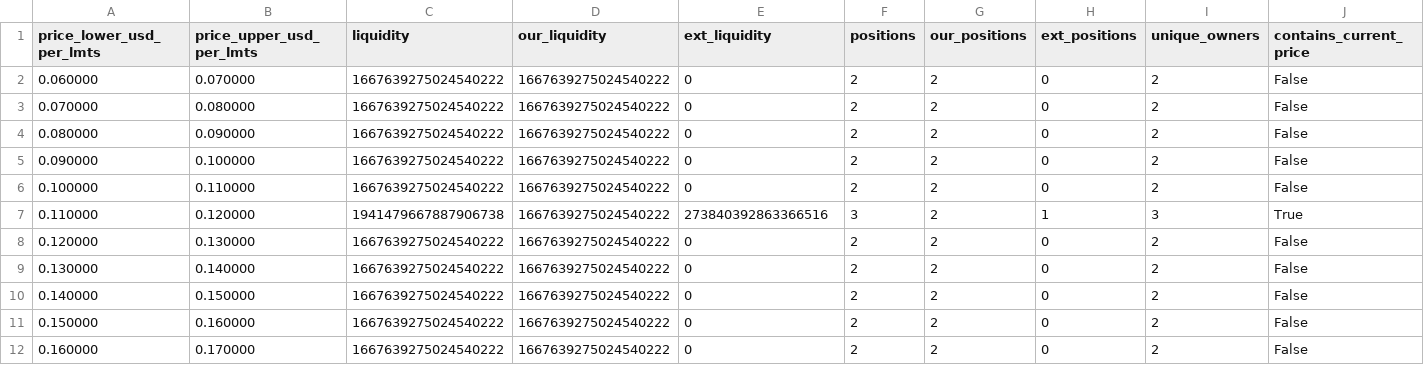
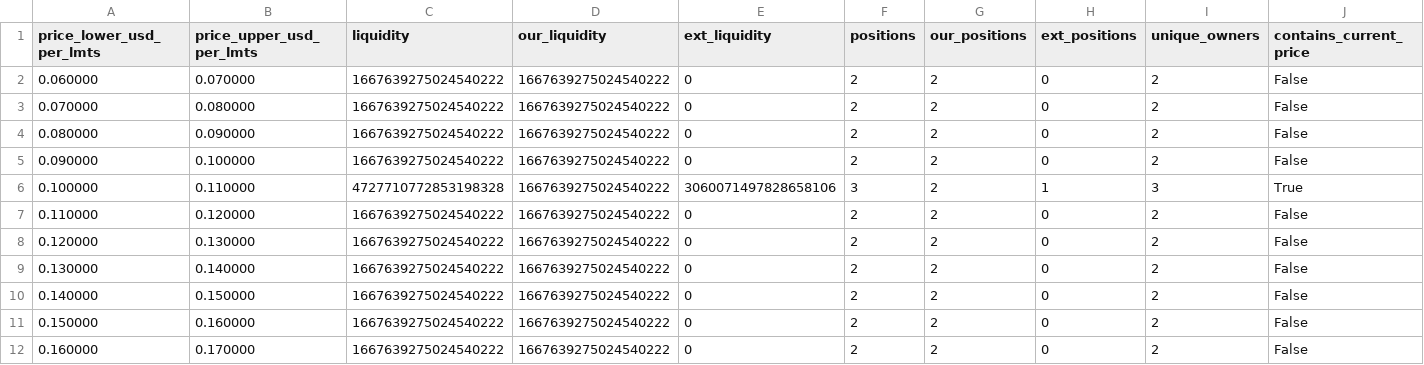
Before and after one commit to catmeover-png/drome_parser_lmts, a CSV file: out/0xbe4c36b9542610df83ca690c8b5bc53bbbc5d542/buckets.csv, drawn as a sheet; only a part is shown.

```diff
--- a/out/0xbe4c36b9542610df83ca690c8b5bc53bbbc5d542/buckets.csv
+++ b/out/0xbe4c36b9542610df83ca690c8b5bc53bbbc5d542/buckets.csv
@@ -5,4 +5,4 @@ price_lower_usd_per_lmts,price_upper_usd_per_lmts,liquidity,our_liquidity,ext_li
 0.090000,0.100000,1667639275024540222,1667639275024540222,0,2,2,0,2,False
-0.100000,0.110000,1667639275024540222,1667639275024540222,0,2,2,0,2,False
-0.110000,0.120000,1941479667887906738,1667639275024540222,273840392863366516,3,2,1,3,True
+0.100000,0.110000,4727710772853198328,1667639275024540222,3060071497828658106,3,2,1,3,True
+0.110000,0.120000,1667639275024540222,1667639275024540222,0,2,2,0,2,False
 0.120000,0.130000,1667639275024540222,1667639275024540222,0,2,2,0,2,False
```
Also changed, not shown: out/0xbe4c36b9542610df83ca690c8b5bc53bbbc5d542/open_positions.csv, out/0xbe4c36b9542610df83ca690c8b5bc53bbbc5d542/summary.csv, 3 other files.
